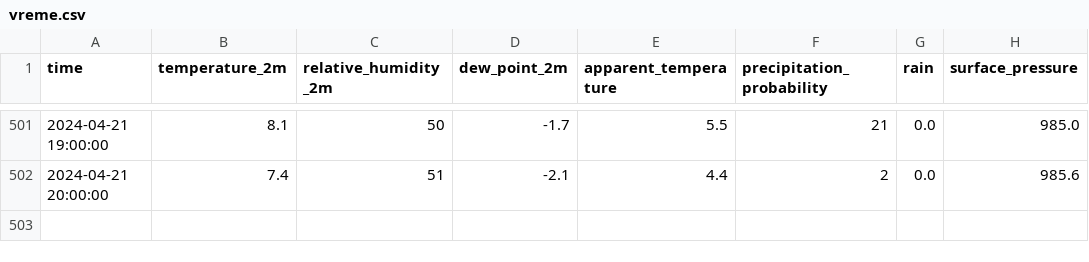
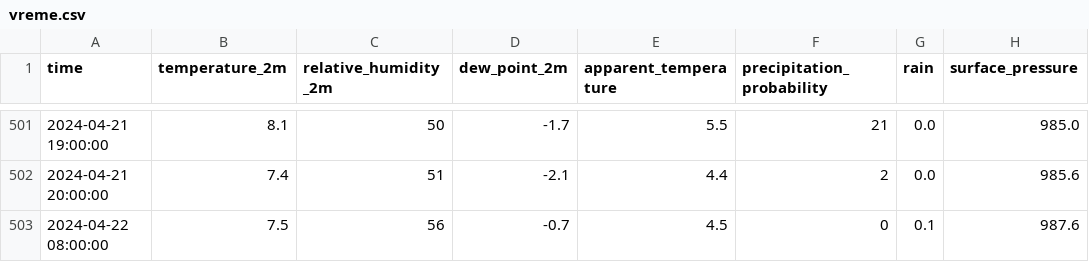
Before and after one commit to CesarMitja/IIS_2, a CSV file: data/raw/vreme.csv, drawn as a sheet; only a part is shown, gaps mark what is left out.

```diff
--- a/data/raw/vreme.csv
+++ b/data/raw/vreme.csv
@@ -502 +502,2 @@ time,temperature_2m,relative_humidity_2m,dew_point_2m,apparent_temperature,preci
 2024-04-21 20:00:00,7.4,51,-2.1,4.4,2,0.0,985.6
+2024-04-22 08:00:00,7.5,56,-0.7,4.5,0,0.1,987.6
```
Also changed, not shown: data/raw/kolesa.csv, 1 other file.
